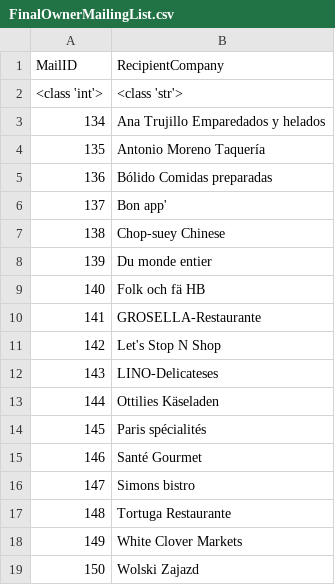
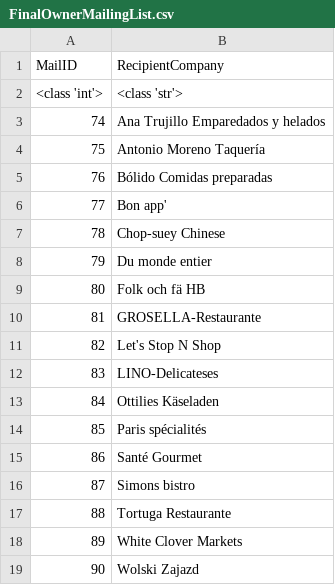
Before and after one commit to dudenzz/lineage, a CSV file: csv/train/FinalOwnerMailingList.csv, drawn as a sheet.

```diff
--- a/csv/train/FinalOwnerMailingList.csv
+++ b/csv/train/FinalOwnerMailingList.csv
@@ -2,18 +2,18 @@ MailID;RecipientCompany
 <class 'int'>;<class 'str'>
-134;Ana Trujillo Emparedados y helados
-135;Antonio Moreno Taquería
-136;Bólido Comidas preparadas
-137;Bon app'
-138;Chop-suey Chinese
-139;Du monde entier
-140;Folk och fä HB
-141;GROSELLA-Restaurante
-142;Let's Stop N Shop
-143;LINO-Delicateses
-144;Ottilies Käseladen
-145;Paris spécialités
-146;Santé Gourmet
-147;Simons bistro
-148;Tortuga Restaurante
-149;White Clover Markets
-150;Wolski  Zajazd
+74;Ana Trujillo Emparedados y helados
+75;Antonio Moreno Taquería
+76;Bólido Comidas preparadas
+77;Bon app'
+78;Chop-suey Chinese
+79;Du monde entier
+80;Folk och fä HB
+81;GROSELLA-Restaurante
+82;Let's Stop N Shop
+83;LINO-Delicateses
+84;Ottilies Käseladen
+85;Paris spécialités
+86;Santé Gourmet
+87;Simons bistro
+88;Tortuga Restaurante
+89;White Clover Markets
+90;Wolski  Zajazd
```
Also changed, not shown: csv/train/DataLineage.csv, csv/train/FinalDiscontinuedReport.csv, 28 other files.
